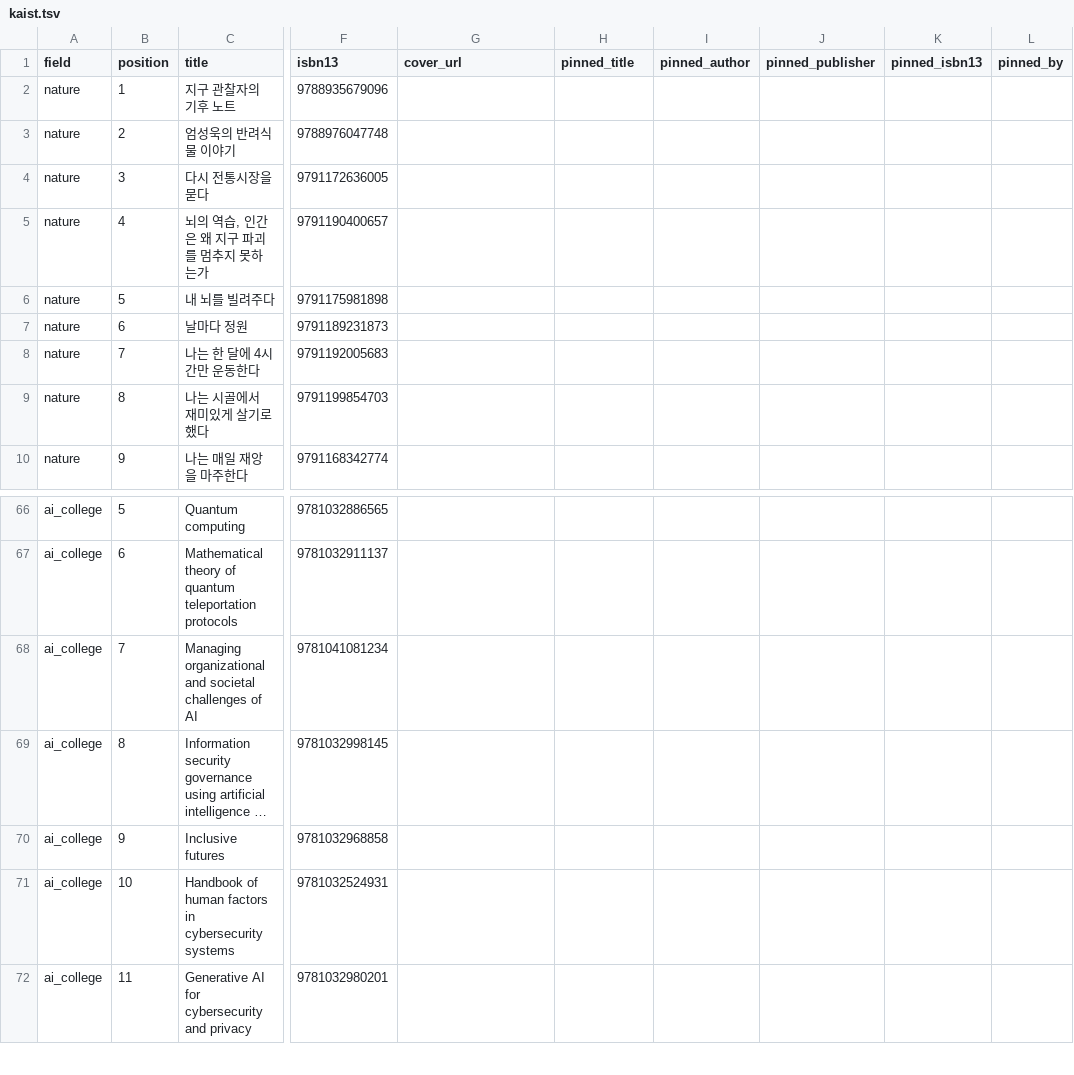
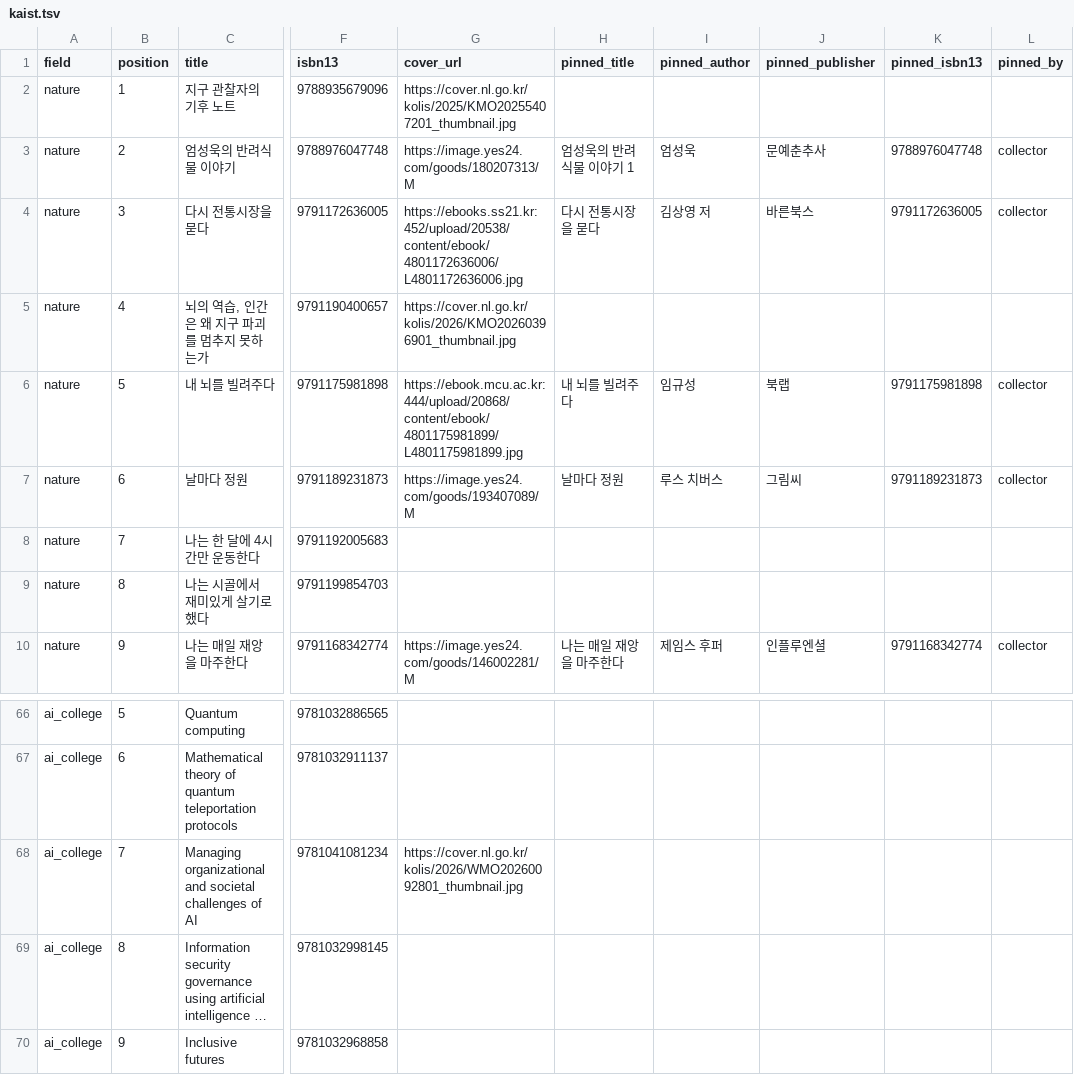
Before and after one commit to hodu-sketch/chaekcheck-dev, a TSV file: scripts/crawl/lists/kaist.tsv, drawn as a sheet; only a part is shown, gaps mark what is left out; the shorter side is filled out with more unchanged rows; long unchanged cells end in …; the diff covers the shown part only; the diff names each change by its address in the sheet, - before the commit and + after, or states it on an @@ line.

```diff
--- a/scripts/crawl/lists/kaist.tsv
+++ b/scripts/crawl/lists/kaist.tsv
-G2 (cover_url): (empty)
+G2 (cover_url): https://cover.nl.go.kr/kolis/2025/KMO20255407201_thumbnail.jpg
-G3 (cover_url): (empty)
+G3 (cover_url): https://image.yes24.com/goods/180207313/M
-H3 (pinned_title): (empty)
+H3 (pinned_title): 엄성욱의 반려식물 이야기 1
-I3 (pinned_author): (empty)
+I3 (pinned_author): 엄성욱
-J3 (pinned_publisher): (empty)
+J3 (pinned_publisher): 문예춘추사
-K3 (pinned_isbn13): (empty)
+K3 (pinned_isbn13): 9788976047748
-L3:L4 (pinned_by): (empty)
+L3:L4 (pinned_by): collector
-G4 (cover_url): (empty)
+G4 (cover_url): https://ebooks.ss21.kr:452/upload/20538/content/ebook/4801172636006/L4801172636006.jpg
-H4 (pinned_title): (empty)
+H4 (pinned_title): 다시 전통시장을 묻다
-I4 (pinned_author): (empty)
+I4 (pinned_author): 김상영 저
-J4 (pinned_publisher): (empty)
+J4 (pinned_publisher): 바른북스
-K4 (pinned_isbn13): (empty)
+K4 (pinned_isbn13): 9791172636005
-G5 (cover_url): (empty)
+G5 (cover_url): https://cover.nl.go.kr/kolis/2026/KMO20260396901_thumbnail.jpg
-G6 (cover_url): (empty)
+G6 (cover_url): https://ebook.mcu.ac.kr:444/upload/20868/content/ebook/4801175981899/L4801175981899.jpg
-H6 (pinned_title): (empty)
+H6 (pinned_title): 내 뇌를 빌려주다
-I6 (pinned_author): (empty)
+I6 (pinned_author): 임규성
-J6 (pinned_publisher): (empty)
+J6 (pinned_publisher): 북랩
-K6 (pinned_isbn13): (empty)
+K6 (pinned_isbn13): 9791175981898
-L6:L7 (pinned_by): (empty)
+L6:L7 (pinned_by): collector
-G7 (cover_url): (empty)
+G7 (cover_url): https://image.yes24.com/goods/193407089/M
-H7 (pinned_title): (empty)
+H7 (pinned_title): 날마다 정원
-I7 (pinned_author): (empty)
+I7 (pinned_author): 루스 치버스
-J7 (pinned_publisher): (empty)
+J7 (pinned_publisher): 그림씨
-K7 (pinned_isbn13): (empty)
+K7 (pinned_isbn13): 9791189231873
-G10 (cover_url): (empty)
+G10 (cover_url): https://image.yes24.com/goods/146002281/M
-H10 (pinned_title): (empty)
+H10 (pinned_title): 나는 매일 재앙을 마주한다
-I10 (pinned_author): (empty)
+I10 (pinned_author): 제임스 후퍼
-J10 (pinned_publisher): (empty)
+J10 (pinned_publisher): 인플루엔셜
-K10 (pinned_isbn13): (empty)
+K10 (pinned_isbn13): 9791168342774
-L10 (pinned_by): (empty)
+L10 (pinned_by): collector
-G68 (cover_url): (empty)
+G68 (cover_url): https://cover.nl.go.kr/kolis/2026/WMO20260092801_thumbnail.jpg
```
Also changed, not shown: 153 edited cells elsewhere in this file, 54 other files.
